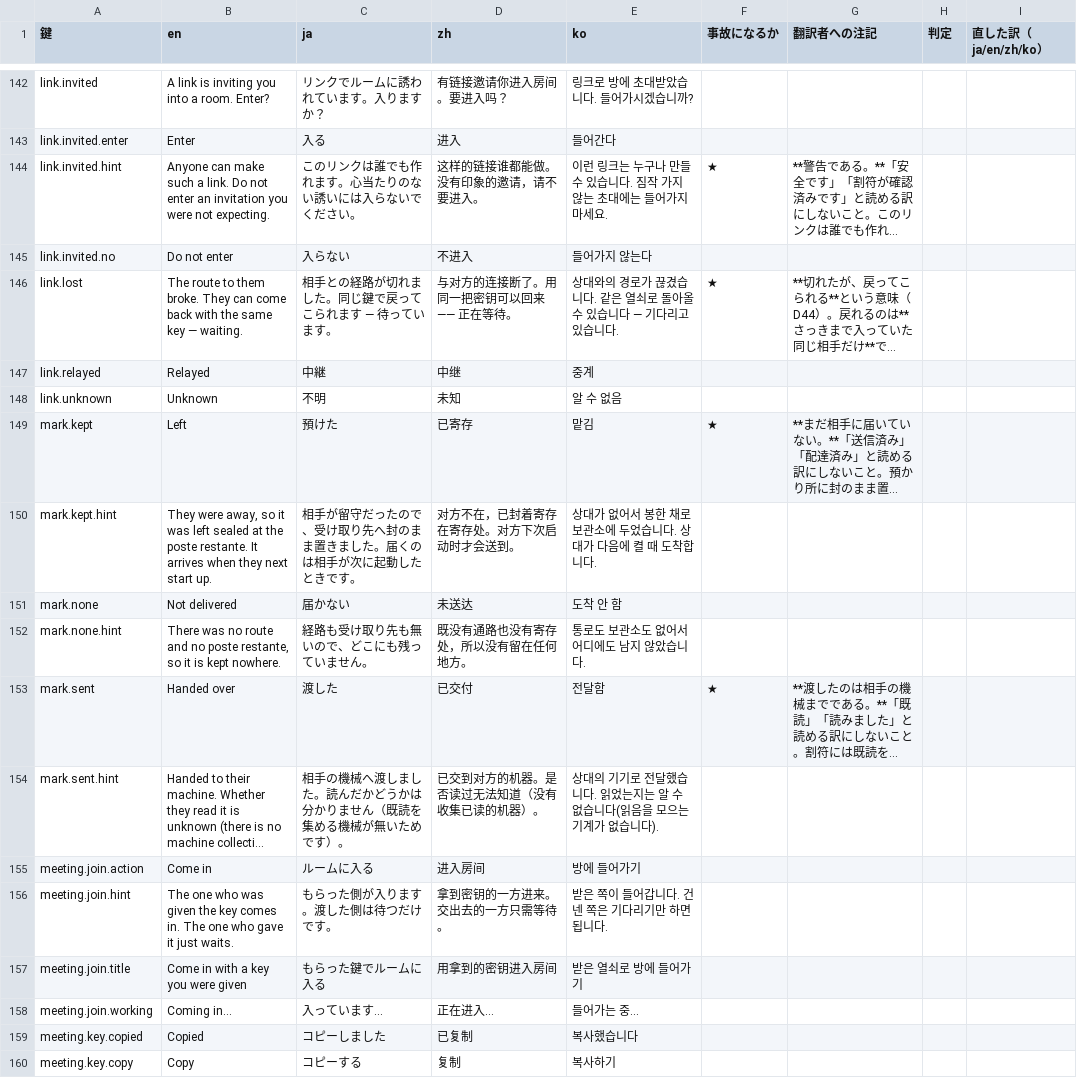
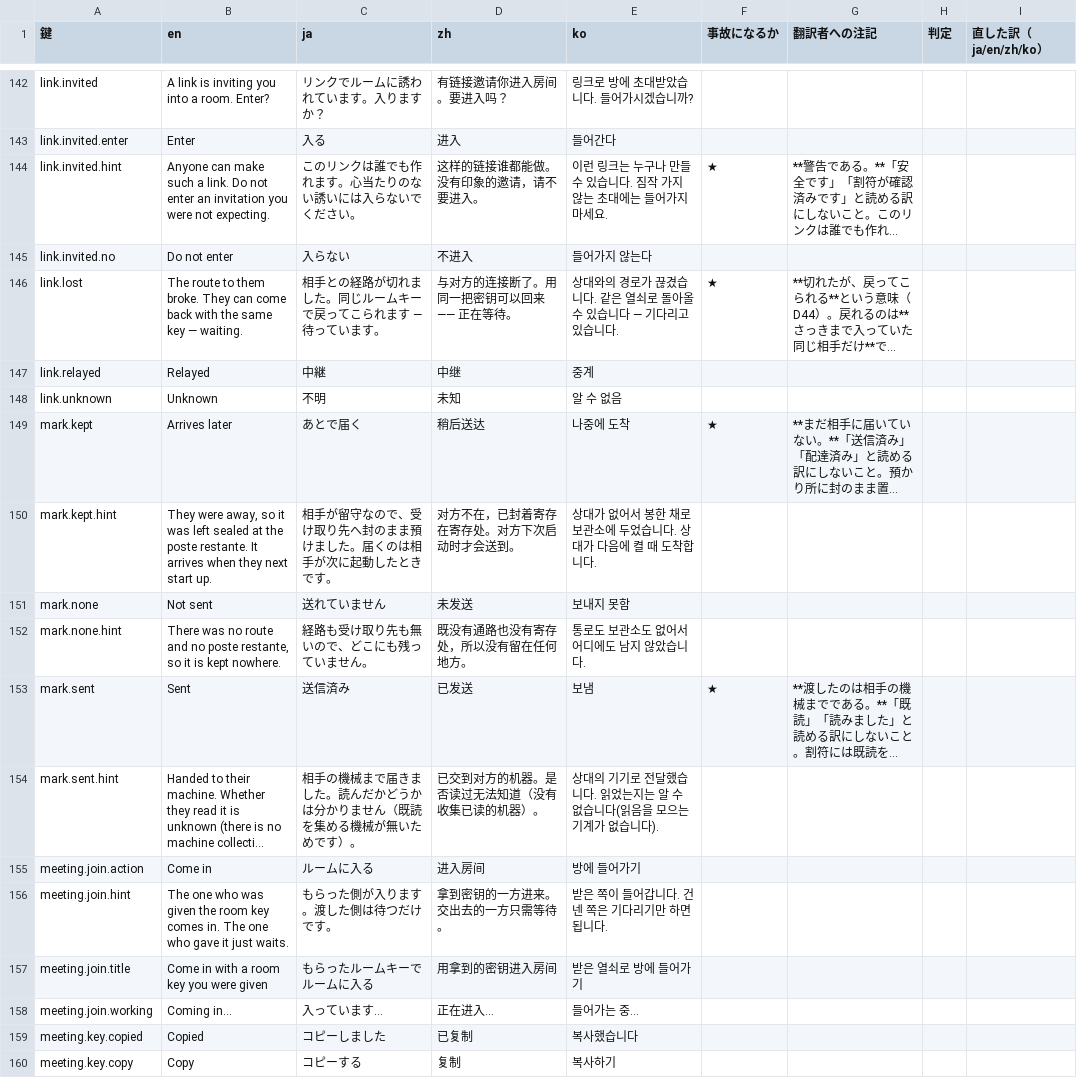
Before and after one commit to meta-taro/warifu, a TSV file: docs/i18n-review.tsv, drawn as a sheet; only a part is shown, gaps mark what is left out; long unchanged cells end in …; the diff covers the shown part only; the diff names each change by its address in the sheet, - before the commit and + after, or states it on an @@ line.

```diff
--- a/docs/i18n-review.tsv
+++ b/docs/i18n-review.tsv
-C146 (ja): 相手との経路が切れました。同じ鍵で戻ってこられます — 待っています。
+C146 (ja): 相手との経路が切れました。同じルームキーで戻ってこられます — 待っています。
-B149 (en): Left
+B149 (en): Arrives later
-C149 (ja): 預けた
+C149 (ja): あとで届く
-D149 (zh): 已寄存
+D149 (zh): 稍后送达
-E149 (ko): 맡김
+E149 (ko): 나중에 도착
-C150 (ja): 相手が留守だったので、受け取り先へ封のまま置きました。届くのは相手が次に起動したときです。
+C150 (ja): 相手が留守なので、受け取り先へ封のまま預けました。届くのは相手が次に起動したときです。
-B151 (en): Not delivered
+B151 (en): Not sent
-C151 (ja): 届かない
+C151 (ja): 送れていません
-D151 (zh): 未送达
+D151 (zh): 未发送
-E151 (ko): 도착 안 함
+E151 (ko): 보내지 못함
-B153 (en): Handed over
+B153 (en): Sent
-C153 (ja): 渡した
+C153 (ja): 送信済み
-D153 (zh): 已交付
+D153 (zh): 已发送
-E153 (ko): 전달함
+E153 (ko): 보냄
-C154 (ja): 相手の機械へ渡しました。読んだかどうかは分かりません（既読を集める機械が無いためです）。
+C154 (ja): 相手の機械まで届きました。読んだかどうかは分かりません（既読を集める機械が無いためです）。
-B156 (en): …given the key comes…
+B156 (en): …given the room key comes…
-B157 (en): Come in with a key you were given
+B157 (en): Come in with a room key you were given
-C157 (ja): もらった鍵でルームに入る
+C157 (ja): もらったルームキーでルームに入る
```
Also changed, not shown: 76 edited cells elsewhere in this file, 4 other files.
